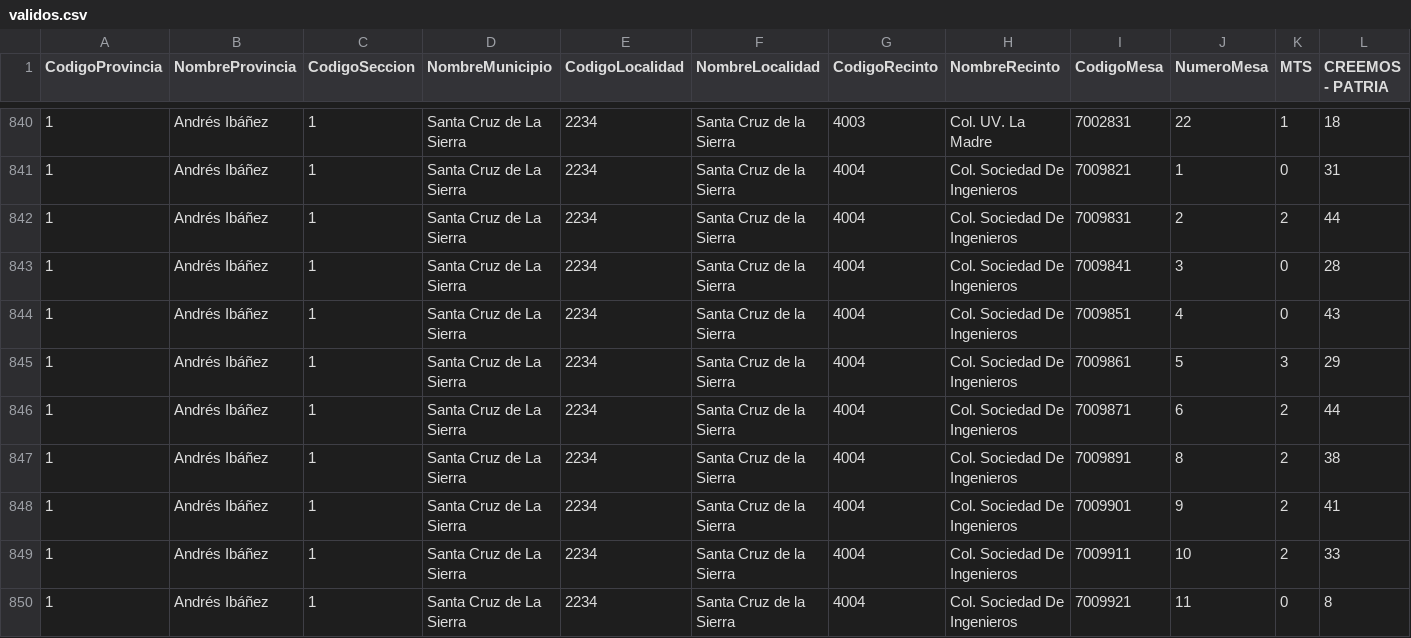
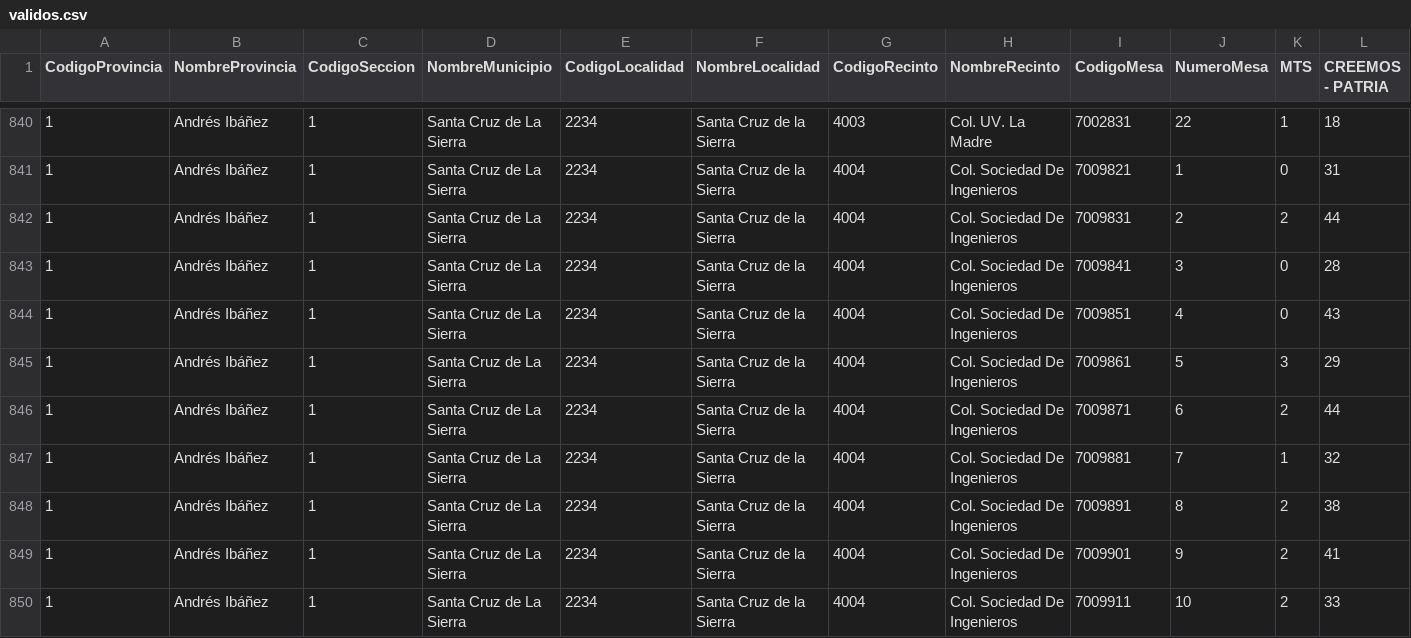
Before and after one commit to mauforonda/subnacionales2026, a CSV file: resultados/primera_vuelta/santa-cruz/asambleista-poblacion/validos.csv, drawn as a sheet; only a part is shown, gaps mark what is left out; the shorter side is filled out with more unchanged rows; rows hold the shown columns only; the diff covers the shown part only; the diff names each change by its address in the sheet, - before the commit and + after, or states it on an @@ line.

```diff
--- a/resultados/primera_vuelta/santa-cruz/asambleista-poblacion/validos.csv
+++ b/resultados/primera_vuelta/santa-cruz/asambleista-poblacion/validos.csv
+row 847: 1 | Andrés Ibáñez | 1 | Santa Cruz de La Sierra | 2234 | Santa Cruz de la Sierra | 4004 | Col. Sociedad De Ingenieros | 7009881 | 7 | 1 | 32
```
Also changed, not shown: 5 added rows elsewhere in this file, resultados/primera_vuelta/santa-cruz/alcaldesaalcalde/participacion.csv, resultados/primera_vuelta/santa-cruz/asambleista-poblacion/participacion.csv, 19 other files.
